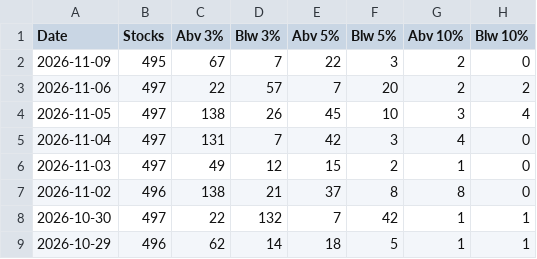
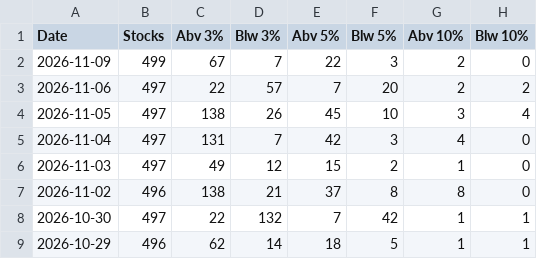
Before and after one commit to Igothatcatinme/Market-Breadth, a CSV file: history.csv, drawn as a sheet; only a part is shown.

Commit message:
update

```diff
--- a/history.csv
+++ b/history.csv
@@ -1,3 +1,3 @@
 Date,Stocks,Abv 3%,Blw 3%,Abv 5%,Blw 5%,Abv 10%,Blw 10%
-2026-11-09,495,67,7,22,3,2,0
+2026-11-09,499,67,7,22,3,2,0
 2026-11-06,497,22,57,7,20,2,2
```
